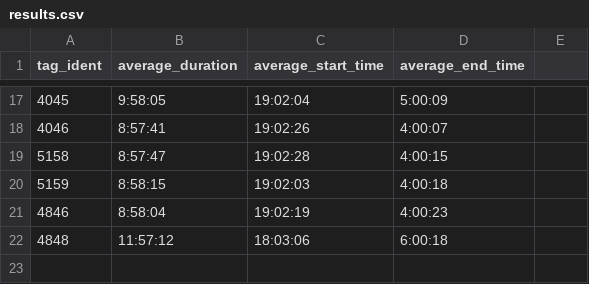
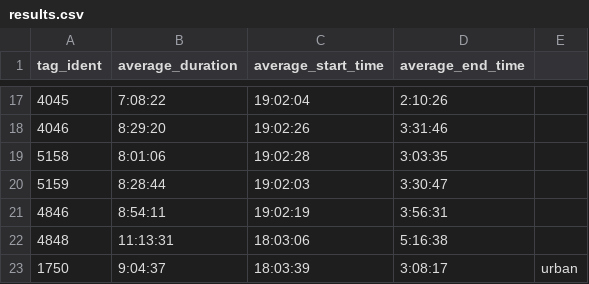
Before and after one commit to carobro/PyGIS, a CSV file: analysis/results.csv, drawn as a sheet; only a part is shown, gaps mark what is left out; the diff covers the shown part only.

```diff
--- a/analysis/results.csv
+++ b/analysis/results.csv
@@ -17,6 +17,7 @@ tag_ident, average_duration, average_start_time, average_end_time
-4045,9:58:05,19:02:04,5:00:09
-4046,8:57:41,19:02:26,4:00:07
-5158,8:57:47,19:02:28,4:00:15
-5159,8:58:15,19:02:03,4:00:18
-4846,8:58:04,19:02:19,4:00:23
-4848,11:57:12,18:03:06,6:00:18
+4045,7:08:22,19:02:04,2:10:26
+4046,8:29:20,19:02:26,3:31:46
+5158,8:01:06,19:02:28,3:03:35
+5159,8:28:44,19:02:03,3:30:47
+4846,8:54:11,19:02:19,3:56:31
+4848,11:13:31,18:03:06,5:16:38
+1750,9:04:37,18:03:39,3:08:17,urban
```
Also changed, not shown: 31 edited cells elsewhere in this file, 2 other files.
